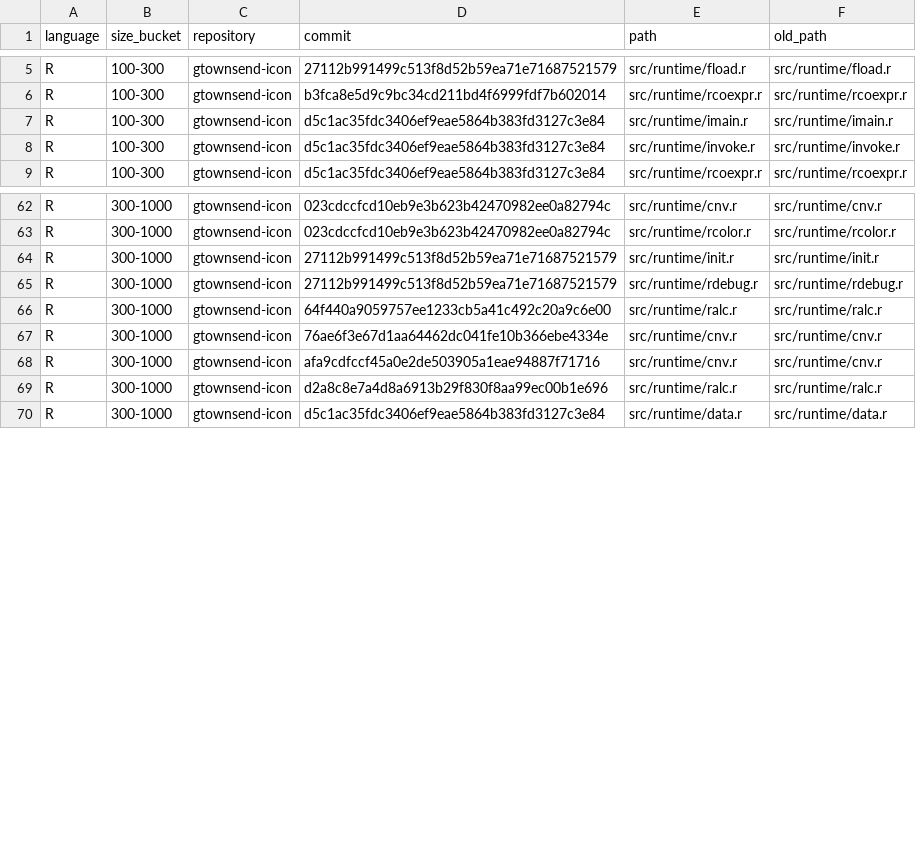
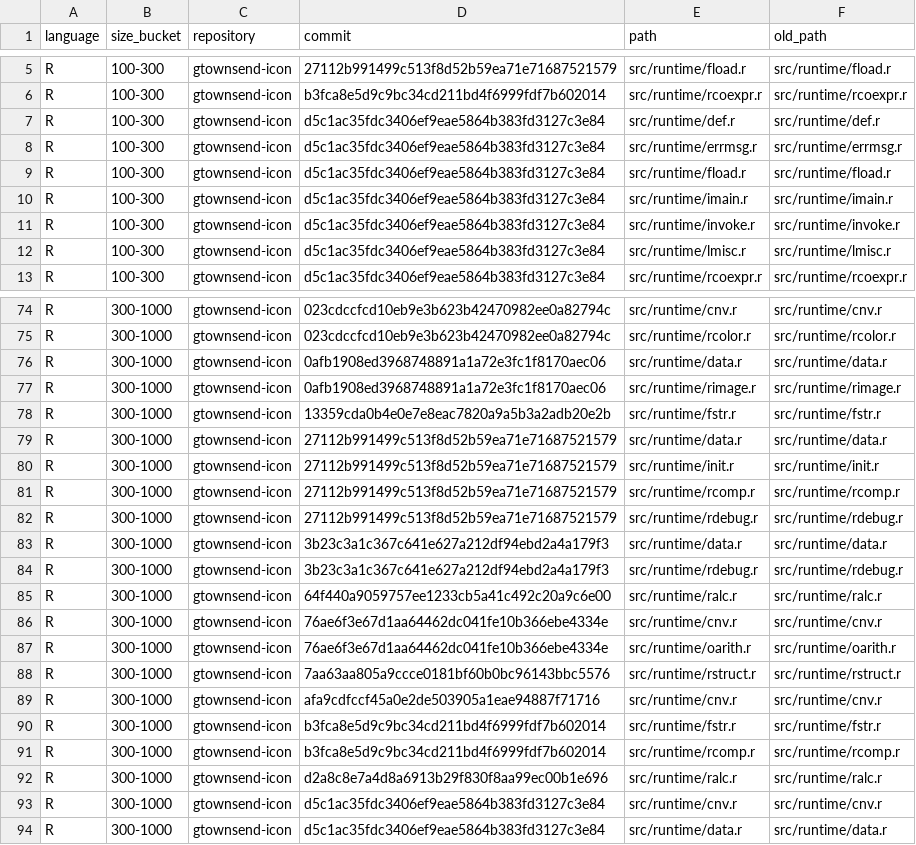
Before and after one commit to ivankovic/codediff, a CSV file: research/data/samples/sampled_code_pairs_r.csv, drawn as a sheet; only a part is shown, gaps mark what is left out; the diff covers the shown part only.

```diff
--- a/research/data/samples/sampled_code_pairs_r.csv
+++ b/research/data/samples/sampled_code_pairs_r.csv
@@ -6,4 +6,8 @@ R,100-300,gtownsend-icon,27112b991499c513f8d52b59ea71e71687521579,src/runtime/fl
 R,100-300,gtownsend-icon,b3fca8e5d9c9bc34cd211bd4f6999fdf7b602014,src/runtime/rcoexpr.r,src/runtime/rcoexpr.r
+R,100-300,gtownsend-icon,d5c1ac35fdc3406ef9eae5864b383fd3127c3e84,src/runtime/def.r,src/runtime/def.r
+R,100-300,gtownsend-icon,d5c1ac35fdc3406ef9eae5864b383fd3127c3e84,src/runtime/errmsg.r,src/runtime/errmsg.r
+R,100-300,gtownsend-icon,d5c1ac35fdc3406ef9eae5864b383fd3127c3e84,src/runtime/fload.r,src/runtime/fload.r
 R,100-300,gtownsend-icon,d5c1ac35fdc3406ef9eae5864b383fd3127c3e84,src/runtime/imain.r,src/runtime/imain.r
 R,100-300,gtownsend-icon,d5c1ac35fdc3406ef9eae5864b383fd3127c3e84,src/runtime/invoke.r,src/runtime/invoke.r
+R,100-300,gtownsend-icon,d5c1ac35fdc3406ef9eae5864b383fd3127c3e84,src/runtime/lmisc.r,src/runtime/lmisc.r
 R,100-300,gtownsend-icon,d5c1ac35fdc3406ef9eae5864b383fd3127c3e84,src/runtime/rcoexpr.r,src/runtime/rcoexpr.r
@@ -63,8 +75,20 @@ R,300-1000,gtownsend-icon,023cdccfcd10eb9e3b623b42470982ee0a82794c,src/runtime/c
 R,300-1000,gtownsend-icon,023cdccfcd10eb9e3b623b42470982ee0a82794c,src/runtime/rcolor.r,src/runtime/rcolor.r
+R,300-1000,gtownsend-icon,0afb1908ed3968748891a1a72e3fc1f8170aec06,src/runtime/data.r,src/runtime/data.r
+R,300-1000,gtownsend-icon,0afb1908ed3968748891a1a72e3fc1f8170aec06,src/runtime/rimage.r,src/runtime/rimage.r
+R,300-1000,gtownsend-icon,13359cda0b4e0e7e8eac7820a9a5b3a2adb20e2b,src/runtime/fstr.r,src/runtime/fstr.r
+R,300-1000,gtownsend-icon,27112b991499c513f8d52b59ea71e71687521579,src/runtime/data.r,src/runtime/data.r
 R,300-1000,gtownsend-icon,27112b991499c513f8d52b59ea71e71687521579,src/runtime/init.r,src/runtime/init.r
+R,300-1000,gtownsend-icon,27112b991499c513f8d52b59ea71e71687521579,src/runtime/rcomp.r,src/runtime/rcomp.r
 R,300-1000,gtownsend-icon,27112b991499c513f8d52b59ea71e71687521579,src/runtime/rdebug.r,src/runtime/rdebug.r
+R,300-1000,gtownsend-icon,3b23c3a1c367c641e627a212df94ebd2a4a179f3,src/runtime/data.r,src/runtime/data.r
+R,300-1000,gtownsend-icon,3b23c3a1c367c641e627a212df94ebd2a4a179f3,src/runtime/rdebug.r,src/runtime/rdebug.r
 R,300-1000,gtownsend-icon,64f440a9059757ee1233cb5a41c492c20a9c6e00,src/runtime/ralc.r,src/runtime/ralc.r
 R,300-1000,gtownsend-icon,76ae6f3e67d1aa64462dc041fe10b366ebe4334e,src/runtime/cnv.r,src/runtime/cnv.r
+R,300-1000,gtownsend-icon,76ae6f3e67d1aa64462dc041fe10b366ebe4334e,src/runtime/oarith.r,src/runtime/oarith.r
+R,300-1000,gtownsend-icon,7aa63aa805a9ccce0181bf60b0bc96143bbc5576,src/runtime/rstruct.r,src/runtime/rstruct.r
 R,300-1000,gtownsend-icon,afa9cdfccf45a0e2de503905a1eae94887f71716,src/runtime/cnv.r,src/runtime/cnv.r
+R,300-1000,gtownsend-icon,b3fca8e5d9c9bc34cd211bd4f6999fdf7b602014,src/runtime/fstr.r,src/runtime/fstr.r
+R,300-1000,gtownsend-icon,b3fca8e5d9c9bc34cd211bd4f6999fdf7b602014,src/runtime/rcomp.r,src/runtime/rcomp.r
 R,300-1000,gtownsend-icon,d2a8c8e7a4d8a6913b29f830f8aa99ec00b1e696,src/runtime/ralc.r,src/runtime/ralc.r
+R,300-1000,gtownsend-icon,d5c1ac35fdc3406ef9eae5864b383fd3127c3e84,src/runtime/cnv.r,src/runtime/cnv.r
 R,300-1000,gtownsend-icon,d5c1ac35fdc3406ef9eae5864b383fd3127c3e84,src/runtime/data.r,src/runtime/data.r
```
Also changed, not shown: 15 added rows elsewhere in this file, 58 other files.
